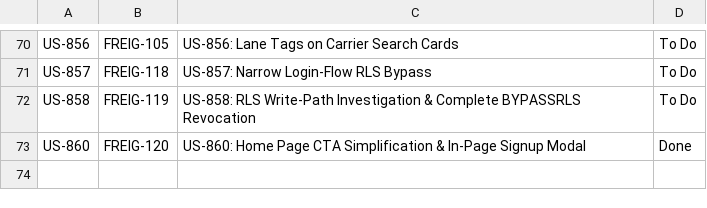
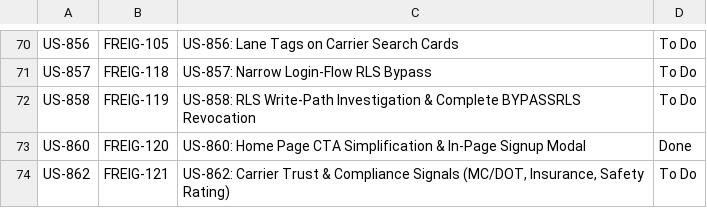
Before and after one commit to mdb3624/freightclub, a CSV file: docs/project/Story_ID_to_Jira_Mapping.csv, drawn as a sheet; only a part is shown, gaps mark what is left out; the diff names each change by its address in the sheet, - before the commit and + after, or states it on an @@ line.

```diff
--- a/docs/project/Story_ID_to_Jira_Mapping.csv
+++ b/docs/project/Story_ID_to_Jira_Mapping.csv
+row 74: US-862 | FREIG-121 | US-862: Carrier Trust & Compliance Signals (MC/DOT, Insurance, Safety Rating) | To Do
```
Also changed, not shown: 5 other files.
